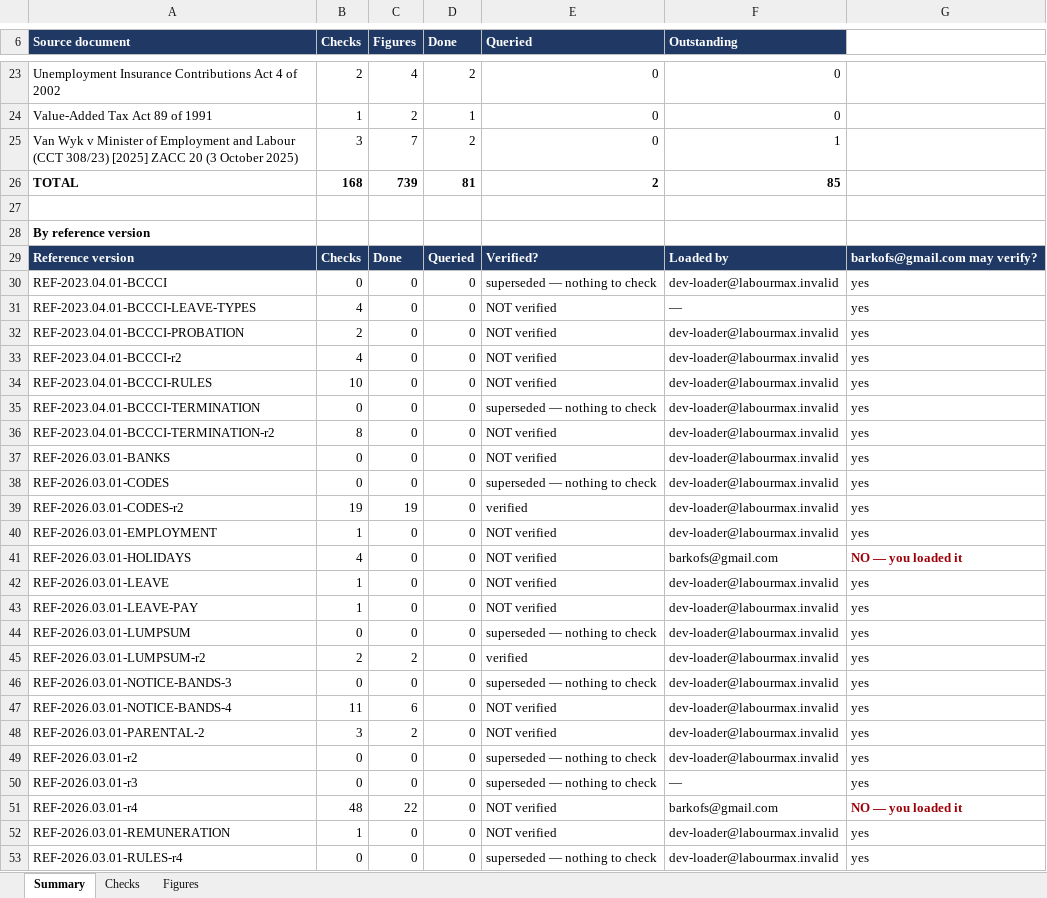
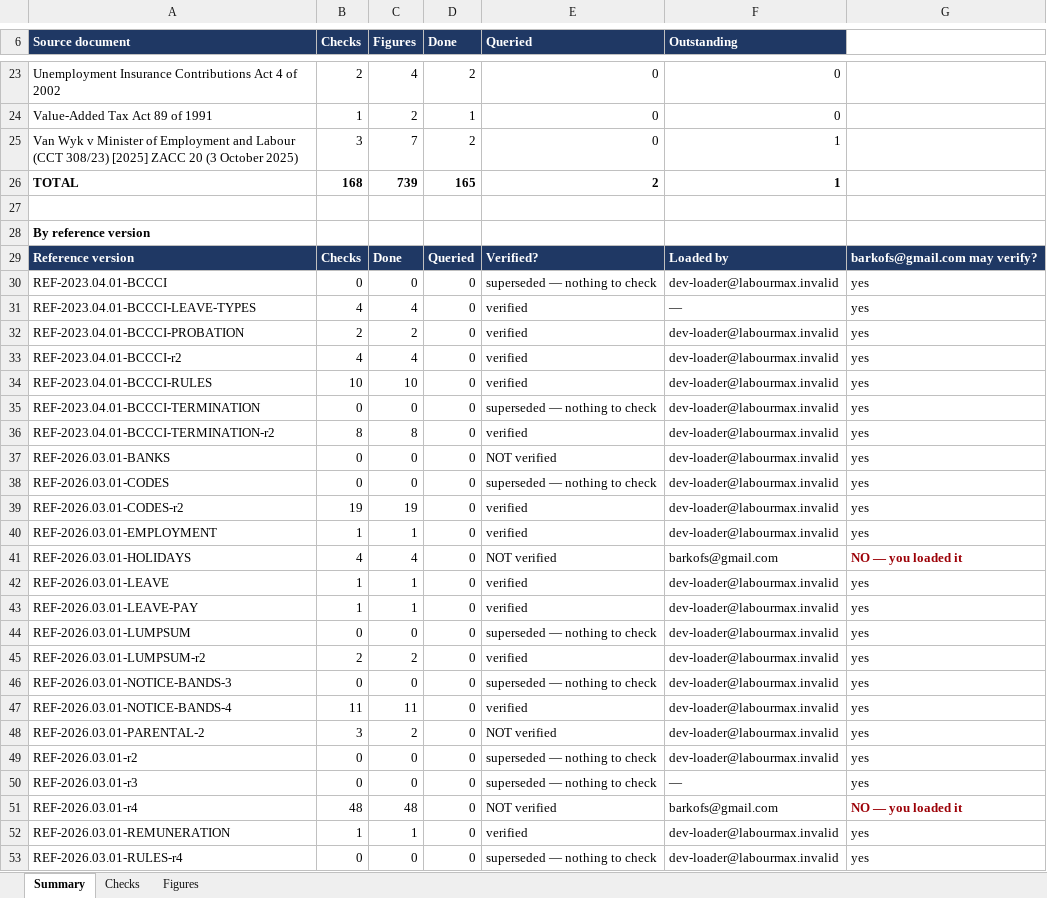
Before and after one commit to Kobusprimaxsa/LabourMax-HR, an Excel workbook: reference/verification/Labourmax_verification.xlsx, sheet Summary, drawn as a sheet; only a part is shown, gaps mark what is left out; values as stored, in another font and other column widths than the file's, no borders; the diff covers the shown part only; the diff names each change by its address in the sheet, - before the commit and + after, or states it on an @@ line.

```diff
--- a/reference/verification/Labourmax_verification.xlsx (sheet Summary)
+++ b/reference/verification/Labourmax_verification.xlsx (sheet Summary)
-D26 (Done): 81
+D26 (Done): 165
-F26 (Outstanding): 85
+F26 (Outstanding): 1
-C31 (Figures): 0
+C31 (Figures): 4
-E31:E34 (Queried): NOT verified
+E31:E34 (Queried): verified
-C32 (Figures): 0
+C32 (Figures): 2
-C33 (Figures): 0
+C33 (Figures): 4
-C34 (Figures): 0
+C34 (Figures): 10
-C36 (Figures): 0
+C36 (Figures): 8
-E36 (Queried): NOT verified
+E36 (Queried): verified
-C40 (Figures): 0
+C40 (Figures): 1
-E40 (Queried): NOT verified
+E40 (Queried): verified
-C41 (Figures): 0
+C41 (Figures): 4
-C42:C43 (Figures): 0
+C42:C43 (Figures): 1
-E42:E43 (Queried): NOT verified
+E42:E43 (Queried): verified
-C47 (Figures): 6
+C47 (Figures): 11
-E47 (Queried): NOT verified
+E47 (Queried): verified
-C51 (Figures): 22
+C51 (Figures): 48
-C52 (Figures): 0
+C52 (Figures): 1
-E52 (Queried): NOT verified
+E52 (Queried): verified
```
Also changed, not shown: 21 edited cells elsewhere in this sheet, sheet Checks, 3 other files.
